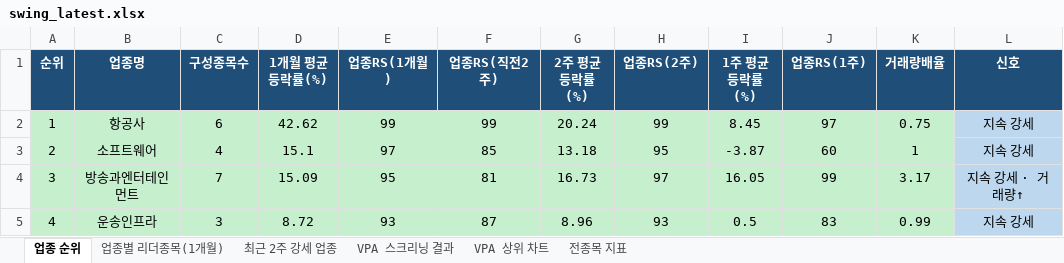
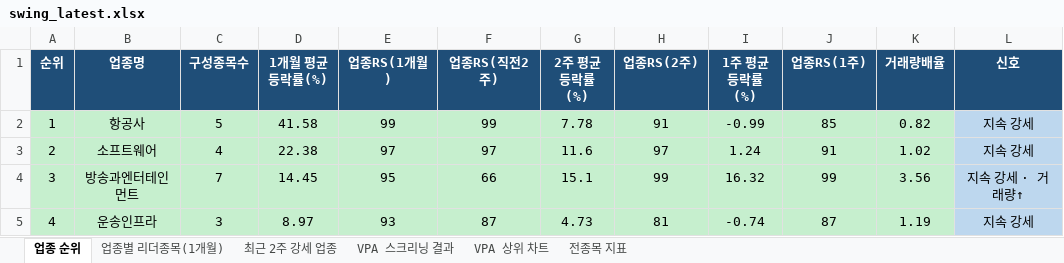
Before and after one commit to gopkh0129/stock, an Excel workbook: docs/data/swing_latest.xlsx, sheet 업종 순위, drawn as a sheet; only a part is shown; values as stored, in another font and other column widths than the file's, no borders; the diff covers the shown part only; the diff names each change by its address in the sheet, - before the commit and + after, or states it on an @@ line.

```diff
--- a/docs/data/swing_latest.xlsx (sheet 업종 순위)
+++ b/docs/data/swing_latest.xlsx (sheet 업종 순위)
-C2 (구성종목수): 6
+C2 (구성종목수): 5
-D2 (1개월 평균등락률(%)): 42.62
+D2 (1개월 평균등락률(%)): 41.58
-G2 (2주 평균등락률(%)): 20.24
+G2 (2주 평균등락률(%)): 7.78
-H2 (업종RS(2주)): 99
+H2 (업종RS(2주)): 91
-I2 (1주 평균등락률(%)): 8.45
+I2 (1주 평균등락률(%)): -0.99
-J2 (업종RS(1주)): 97
+J2 (업종RS(1주)): 85
-K2 (거래량배율): 0.75
+K2 (거래량배율): 0.82
-D3 (1개월 평균등락률(%)): 15.1
+D3 (1개월 평균등락률(%)): 22.38
-F3 (업종RS(직전2주)): 85
+F3 (업종RS(직전2주)): 97
-G3 (2주 평균등락률(%)): 13.18
+G3 (2주 평균등락률(%)): 11.6
-H3 (업종RS(2주)): 95
+H3 (업종RS(2주)): 97
-I3 (1주 평균등락률(%)): -3.87
+I3 (1주 평균등락률(%)): 1.24
-J3 (업종RS(1주)): 60
+J3 (업종RS(1주)): 91
-K3 (거래량배율): 1
+K3 (거래량배율): 1.02
-D4 (1개월 평균등락률(%)): 15.09
+D4 (1개월 평균등락률(%)): 14.45
-F4 (업종RS(직전2주)): 81
+F4 (업종RS(직전2주)): 66
-G4 (2주 평균등락률(%)): 16.73
+G4 (2주 평균등락률(%)): 15.1
-H4 (업종RS(2주)): 97
+H4 (업종RS(2주)): 99
-I4 (1주 평균등락률(%)): 16.05
+I4 (1주 평균등락률(%)): 16.32
-K4 (거래량배율): 3.17
+K4 (거래량배율): 3.56
-D5 (1개월 평균등락률(%)): 8.72
+D5 (1개월 평균등락률(%)): 8.97
-G5 (2주 평균등락률(%)): 8.96
+G5 (2주 평균등락률(%)): 4.73
-H5 (업종RS(2주)): 93
+H5 (업종RS(2주)): 81
-I5 (1주 평균등락률(%)): 0.5
+I5 (1주 평균등락률(%)): -0.74
-J5 (업종RS(1주)): 83
+J5 (업종RS(1주)): 87
-K5 (거래량배율): 0.99
+K5 (거래량배율): 1.19
```
Also changed, not shown: 399 edited cells and cell formats elsewhere in this sheet, sheet 전종목 지표, sheet 최근 2주 강세 업종, sheet 업종별 리더종목(1개월), sheet VPA 스크리닝 결과, charts or pictures, 1 other file.
